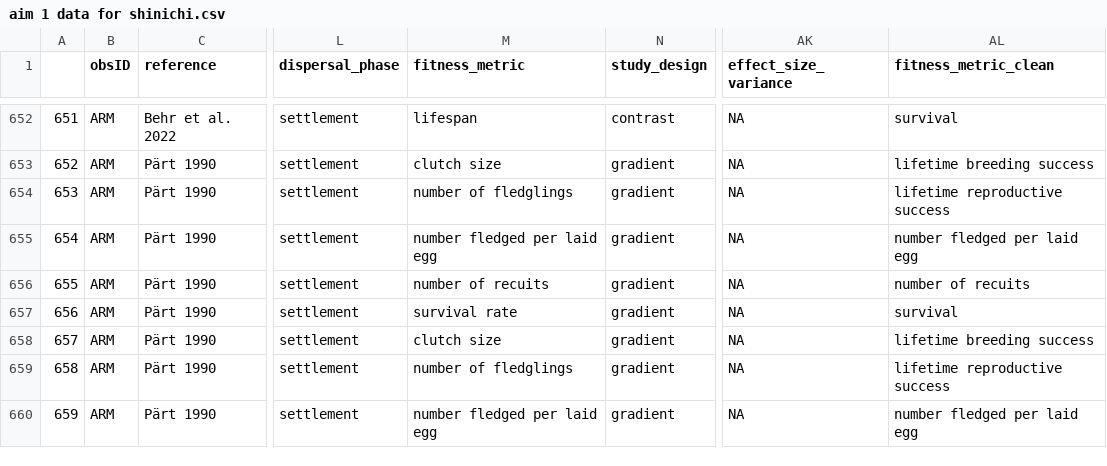
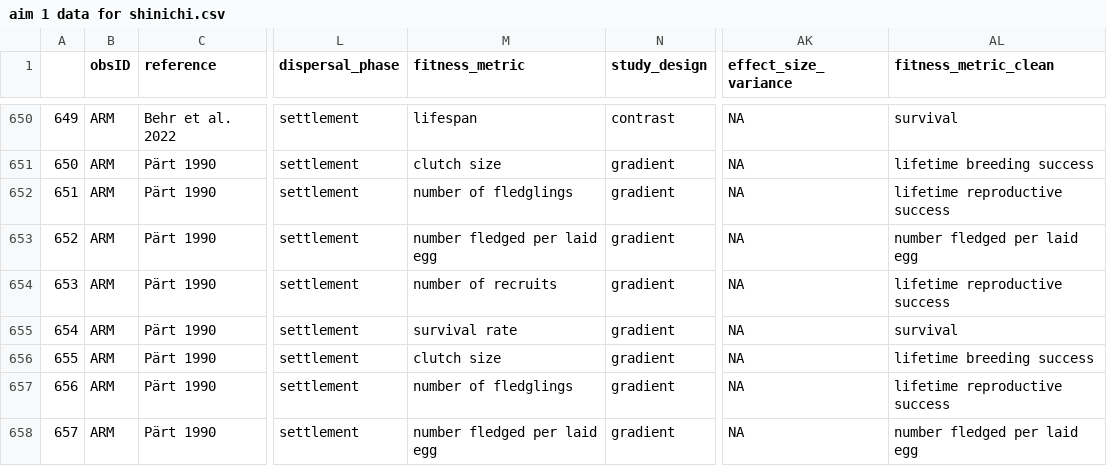
Before and after one commit to martinig/Fitness-and-dispersal-MA, a CSV file: aim 1 data for shinichi.csv, drawn as a sheet; only a part is shown, gaps mark what is left out; addresses are those after the commit; the diff covers the shown part only; the diff names each change by its address in the sheet, - before the commit and + after, or states it on an @@ line.

```diff
--- a/aim 1 data for shinichi.csv
+++ b/aim 1 data for shinichi.csv
@@ column A renumbered from row 182 down @@
-M654 (fitness_metric): number of recuits
+M654 (fitness_metric): number of recruits
-AL654 (fitness_metric_clean): number of recuits
+AL654 (fitness_metric_clean): lifetime reproductive success
```
Also changed, not shown: 2 removed rows and 74 edited cells elsewhere in this file, 5 other files.
